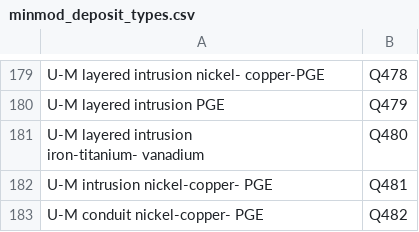
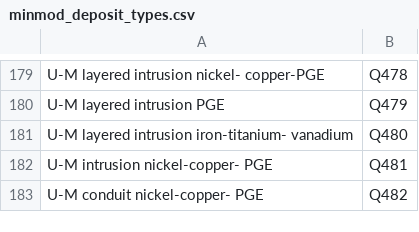
Before and after one commit to binh-vu/ta2-minmod-data, a CSV file: data/entities/depositTypes/minmod_deposit_types.csv, drawn as a sheet; only a part is shown, gaps mark what is left out.

```diff
--- a/data/entities/depositTypes/minmod_deposit_types.csv
+++ b/data/entities/depositTypes/minmod_deposit_types.csv
@@ -180,4 +180,3 @@ U-M layered intrusion nickel- copper-PGE,Q478
 U-M layered intrusion PGE,Q479
-"U-M layered intrusion
- iron-titanium- vanadium",Q480
+"U-M layered intrusion iron-titanium- vanadium",Q480
 U-M intrusion nickel-copper- PGE,Q481
```
Also changed, not shown: 1 other file.
